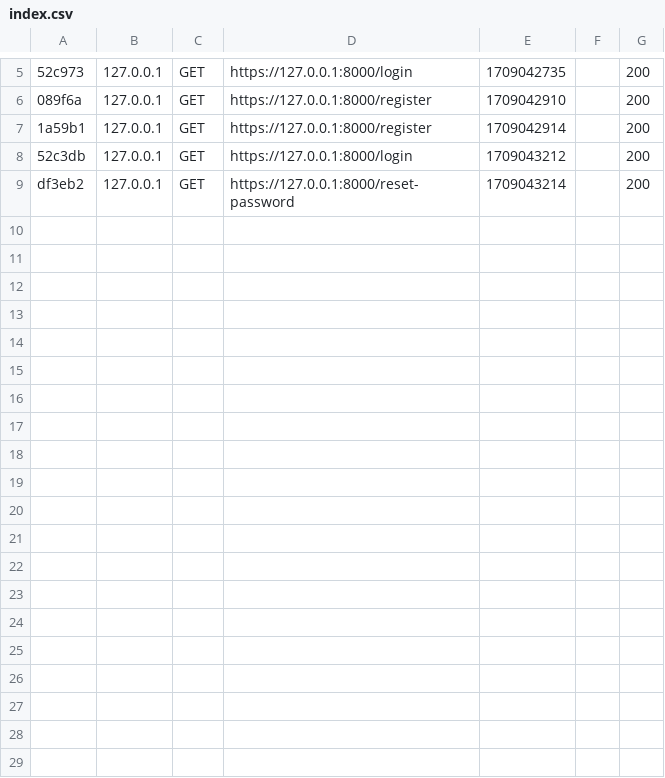
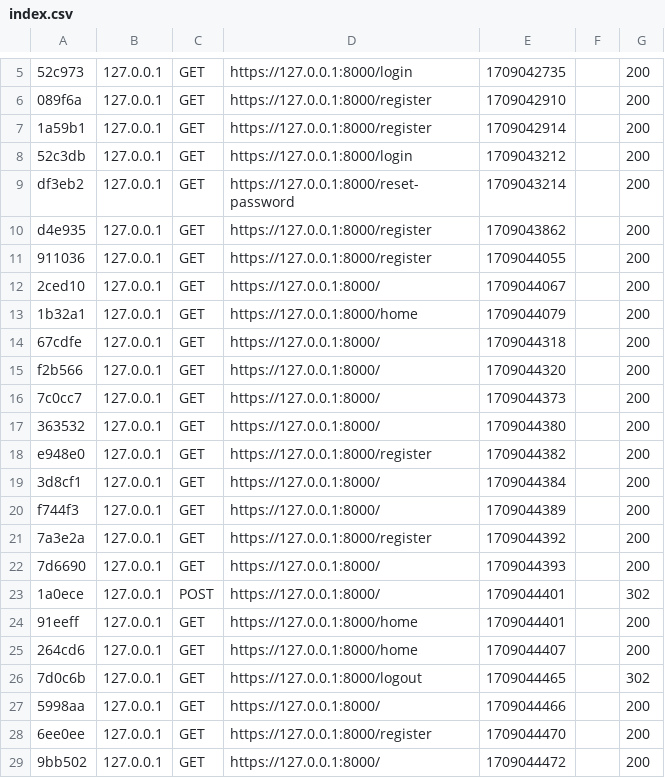
Before and after one commit to axsxpro/GoogleOAuth_Symfony, a CSV file: var/cache/dev/profiler/index.csv, drawn as a sheet; only a part is shown, gaps mark what is left out; the diff covers the shown part only; the diff names each change by its address in the sheet, - before the commit and + after, or states it on an @@ line.

```diff
--- a/var/cache/dev/profiler/index.csv
+++ b/var/cache/dev/profiler/index.csv
+row 10: d4e935 | 127.0.0.1 | GET | https://127.0.0.1:8000/register | 1709043862 |  | 200
+row 11: 911036 | 127.0.0.1 | GET | https://127.0.0.1:8000/register | 1709044055 |  | 200
+row 12: 2ced10 | 127.0.0.1 | GET | https://127.0.0.1:8000/ | 1709044067 |  | 200
+row 13: 1b32a1 | 127.0.0.1 | GET | https://127.0.0.1:8000/home | 1709044079 |  | 200
+row 14: 67cdfe | 127.0.0.1 | GET | https://127.0.0.1:8000/ | 1709044318 |  | 200
+row 15: f2b566 | 127.0.0.1 | GET | https://127.0.0.1:8000/ | 1709044320 |  | 200
+row 16: 7c0cc7 | 127.0.0.1 | GET | https://127.0.0.1:8000/ | 1709044373 |  | 200
+row 17: 363532 | 127.0.0.1 | GET | https://127.0.0.1:8000/ | 1709044380 |  | 200
+row 18: e948e0 | 127.0.0.1 | GET | https://127.0.0.1:8000/register | 1709044382 |  | 200
+row 19: 3d8cf1 | 127.0.0.1 | GET | https://127.0.0.1:8000/ | 1709044384 |  | 200
+row 20: f744f3 | 127.0.0.1 | GET | https://127.0.0.1:8000/ | 1709044389 |  | 200
+row 21: 7a3e2a | 127.0.0.1 | GET | https://127.0.0.1:8000/register | 1709044392 |  | 200
+row 22: 7d6690 | 127.0.0.1 | GET | https://127.0.0.1:8000/ | 1709044393 |  | 200
+row 23: 1a0ece | 127.0.0.1 | POST | https://127.0.0.1:8000/ | 1709044401 |  | 302
+row 24: 91eeff | 127.0.0.1 | GET | https://127.0.0.1:8000/home | 1709044401 |  | 200
+row 25: 264cd6 | 127.0.0.1 | GET | https://127.0.0.1:8000/home | 1709044407 |  | 200
+row 26: 7d0c6b | 127.0.0.1 | GET | https://127.0.0.1:8000/logout | 1709044465 |  | 302
+row 27: 5998aa | 127.0.0.1 | GET | https://127.0.0.1:8000/ | 1709044466 |  | 200
+row 28: 6ee0ee | 127.0.0.1 | GET | https://127.0.0.1:8000/register | 1709044470 |  | 200
+row 29: 9bb502 | 127.0.0.1 | GET | https://127.0.0.1:8000/ | 1709044472 |  | 200
```
Also changed, not shown: 13 added rows elsewhere in this file, 47 other files.
